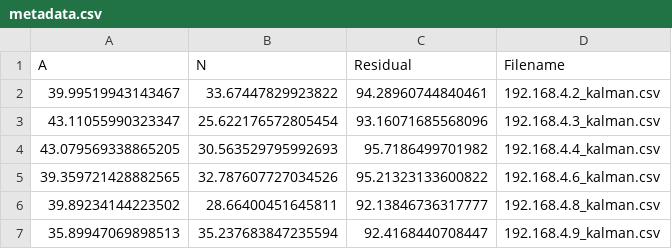
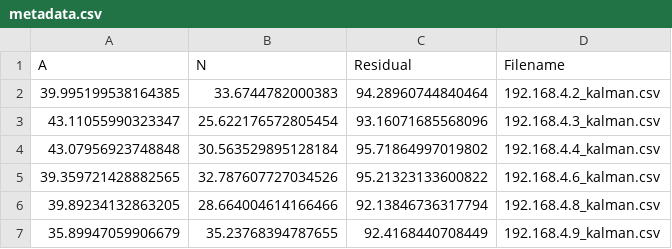
Before and after one commit to agusalex/rssi-filter-profiling, a CSV file: data/stepless/metadata.csv, drawn as a sheet; removed rows and columns are numbered as before the commit, all else as after; the diff names each change by its address in the sheet, - before the commit and + after, or states it on an @@ line.

Commit message:
Recomputed stepless

```diff
--- a/data/stepless/metadata.csv
+++ b/data/stepless/metadata.csv
-row 2: 39.99519943143467 | 33.67447829923822 | 94.28960744840461 | 192.168.4.2_kalman.csv
+row 2: 39.995199538164385 | 33.6744782000383 | 94.28960744840464 | 192.168.4.2_kalman.csv
-row 4: 43.079569338865205 | 30.563529795992693 | 95.7186499701982 | 192.168.4.4_kalman.csv
+row 4: 43.07956923748848 | 30.563529895128184 | 95.71864997019802 | 192.168.4.4_kalman.csv
-row 6: 39.89234144223502 | 28.66400451645811 | 92.13846736317777 | 192.168.4.8_kalman.csv
-row 7: 35.89947069898513 | 35.237683847235594 | 92.4168440708447 | 192.168.4.9_kalman.csv
+row 6: 39.89234132863205 | 28.664004614166466 | 92.13846736317794 | 192.168.4.8_kalman.csv
+row 7: 35.89947059906679 | 35.23768394787655 | 92.4168440708449 | 192.168.4.9_kalman.csv
```
Also changed, not shown: 16 other files.
